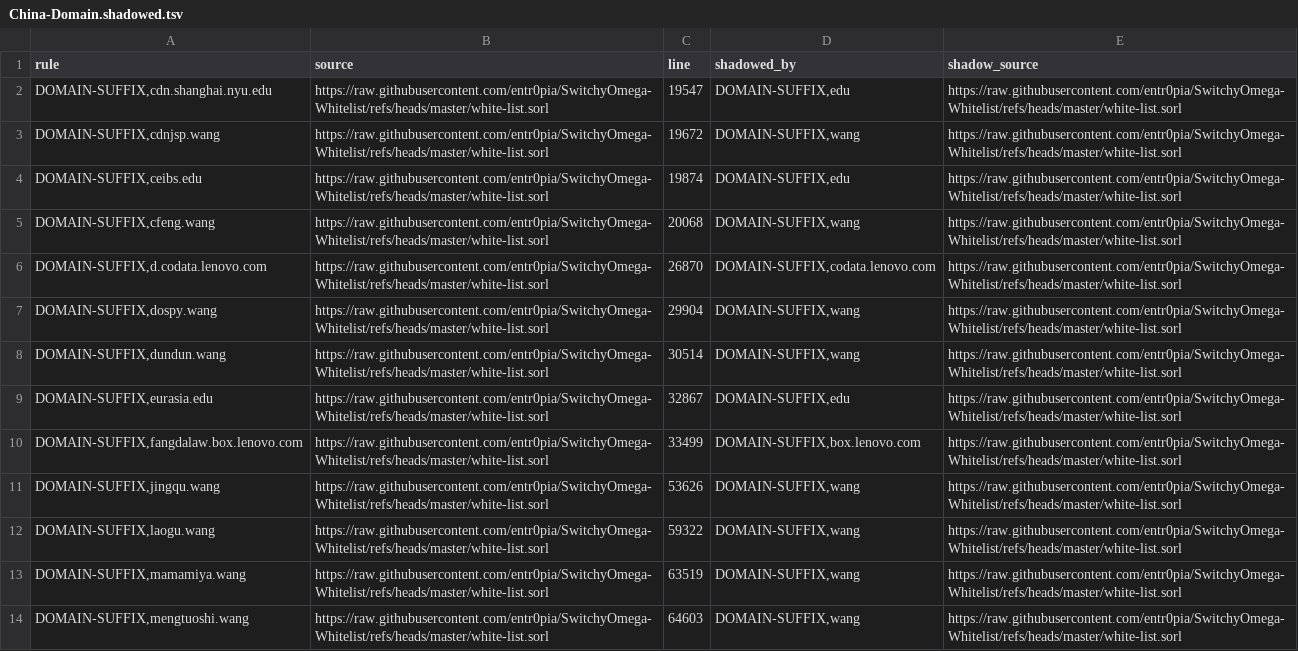
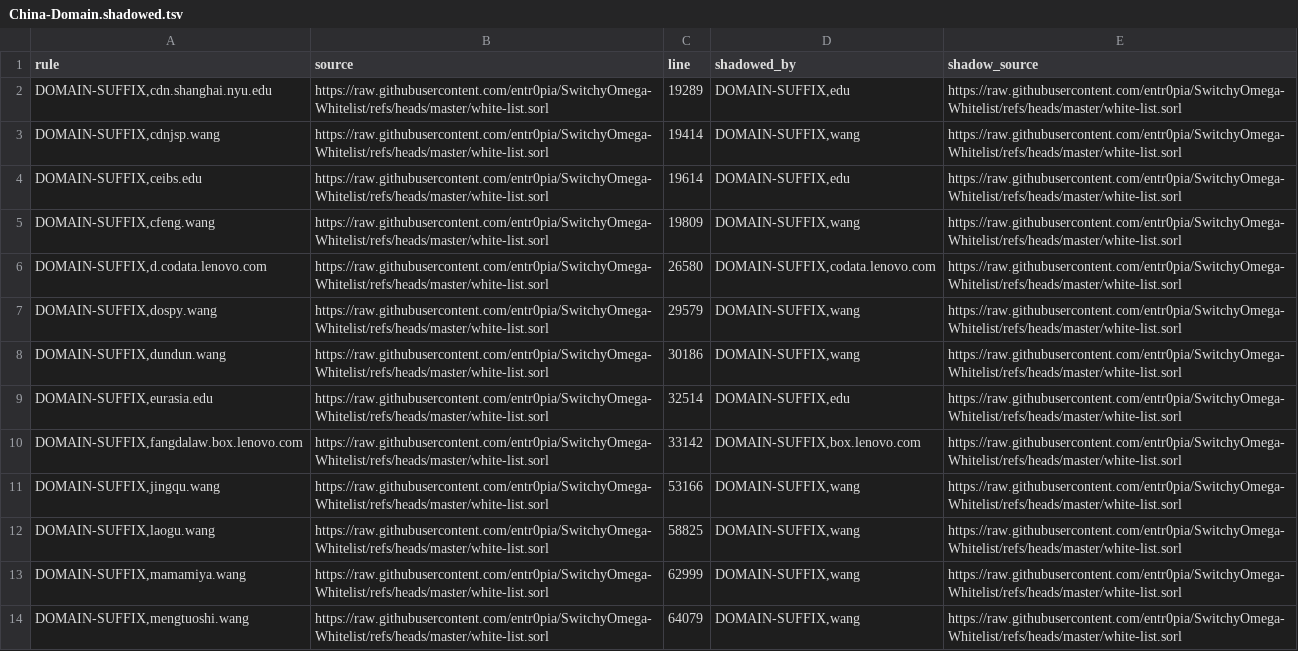
Before and after one commit to Reid-Vin/OpenClash_Custom_Rules_for_ios_rule_script, a TSV file: analysis/China-Domain/China-Domain.shadowed.tsv, drawn as a sheet; only a part is shown; the diff covers the shown part only; the diff names each change by its address in the sheet, - before the commit and + after, or states it on an @@ line.

```diff
--- a/analysis/China-Domain/China-Domain.shadowed.tsv
+++ b/analysis/China-Domain/China-Domain.shadowed.tsv
-C2 (line): 19547
+C2 (line): 19289
-C3 (line): 19672
+C3 (line): 19414
-C4 (line): 19874
+C4 (line): 19614
-C5 (line): 20068
+C5 (line): 19809
-C6 (line): 26870
+C6 (line): 26580
-C7 (line): 29904
+C7 (line): 29579
-C8 (line): 30514
+C8 (line): 30186
-C9 (line): 32867
+C9 (line): 32514
-C10 (line): 33499
+C10 (line): 33142
-C11 (line): 53626
+C11 (line): 53166
-C12 (line): 59322
+C12 (line): 58825
-C13 (line): 63519
+C13 (line): 62999
-C14 (line): 64603
+C14 (line): 64079
```
Also changed, not shown: 12 edited cells elsewhere in this file, analysis/China-Domain/China-Domain.dropped.tsv, analysis/China-Domain/China-Domain.duplicates.tsv, 11 other files.
